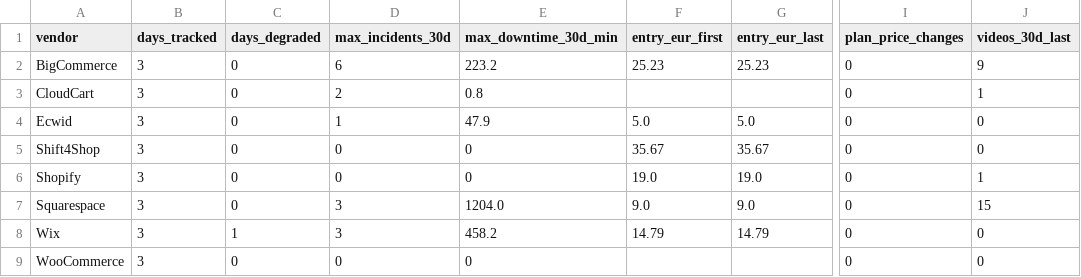
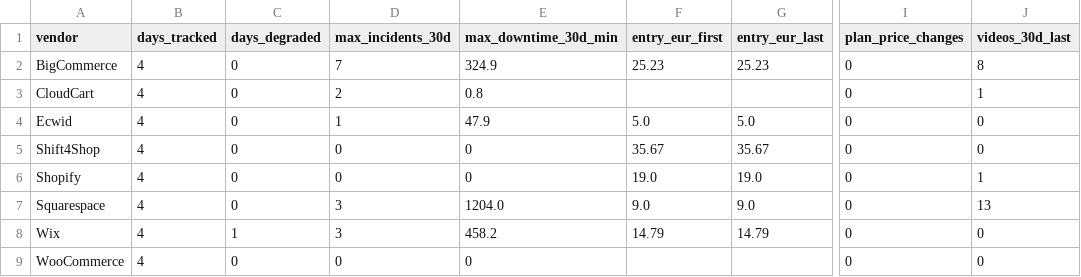
Before and after one commit to Emo-999/ecommerce-intelligence, a CSV file: exports/2026-09-summary.csv, drawn as a sheet; only a part is shown, gaps mark what is left out; the diff names each change by its address in the sheet, - before the commit and + after, or states it on an @@ line.

```diff
--- a/exports/2026-09-summary.csv
+++ b/exports/2026-09-summary.csv
-B2:B9 (days_tracked): 3
+B2:B9 (days_tracked): 4
-D2 (max_incidents_30d): 6
+D2 (max_incidents_30d): 7
-E2 (max_downtime_30d_min): 223.2
+E2 (max_downtime_30d_min): 324.9
-J2 (videos_30d_last): 9
+J2 (videos_30d_last): 8
-J7 (videos_30d_last): 15
+J7 (videos_30d_last): 13
```
Also changed, not shown: exports/2026-09-daily.csv, 10 other files.
